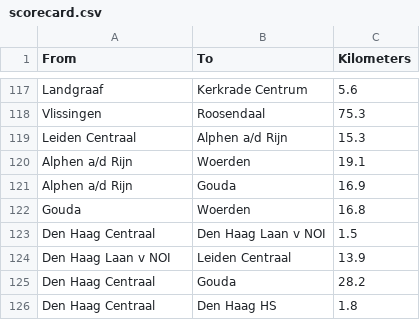
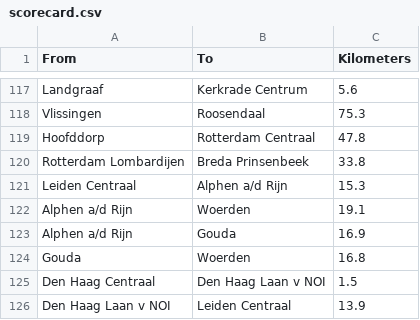
Before and after one commit to LeonWillems/kilometer-kampioen, a CSV file: information/scorecard.csv, drawn as a sheet; only a part is shown, gaps mark what is left out; the shorter side is filled out with more unchanged rows.

Commit message:
- Put the HSL connections back in `scorecard.csv`, and added rules - Sanity checks: ready to go

```diff
--- a/information/scorecard.csv
+++ b/information/scorecard.csv
@@ -118,2 +118,4 @@ Landgraaf;Kerkrade Centrum;5.6
 Vlissingen;Roosendaal;75.3
+Hoofddorp;Rotterdam Centraal;47.8
+Rotterdam Lombardijen;Breda Prinsenbeek;33.8
 Leiden Centraal;Alphen a/d Rijn;15.3
```
Also changed, not shown: 1 other file.
